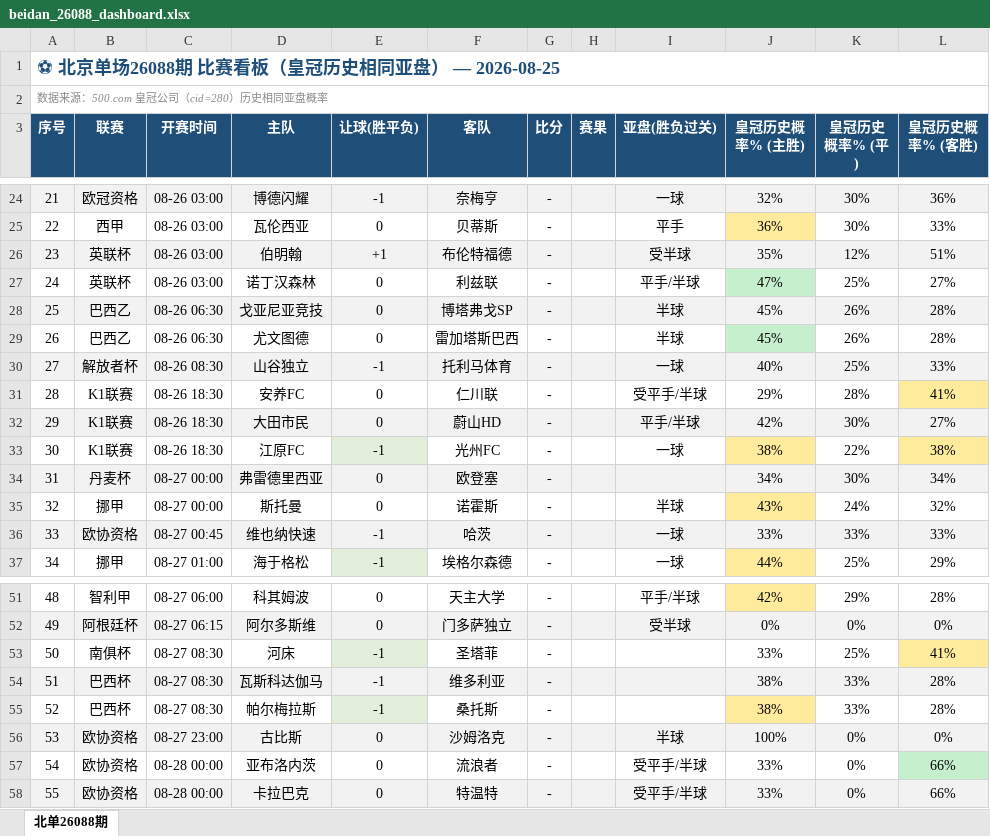
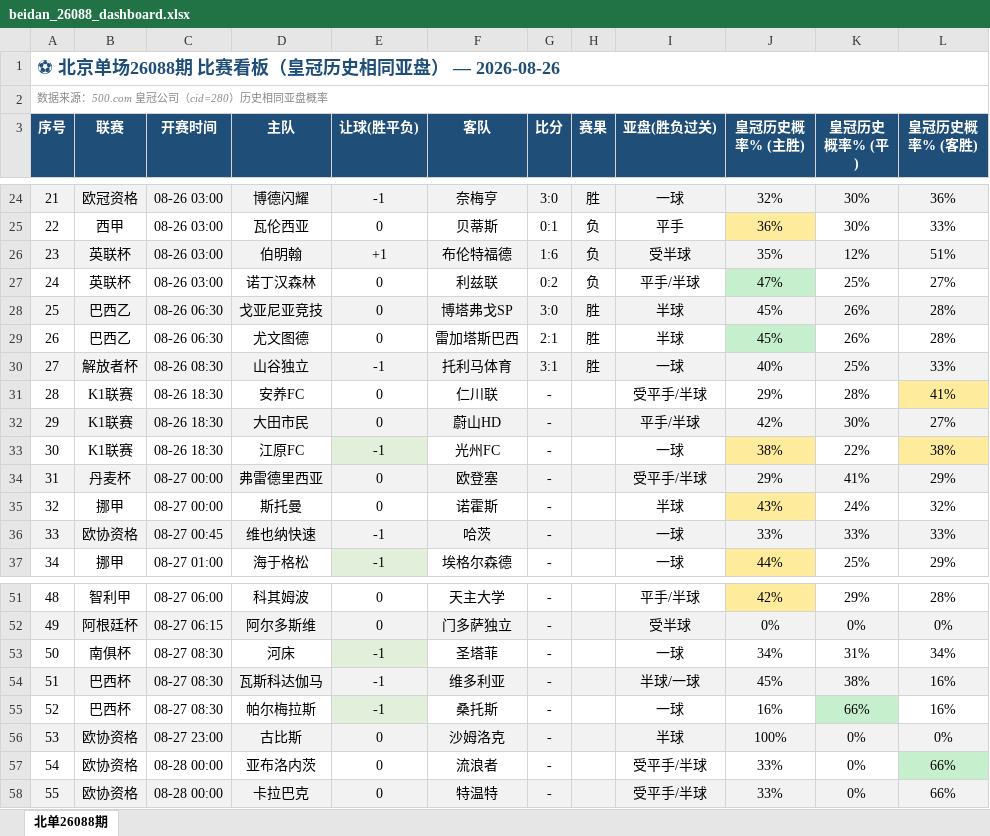
Before and after one commit to bily1258-design/football-dashboard, an Excel workbook: docs/data/beidan_26088_dashboard.xlsx, sheet 北单26088期, drawn as a sheet; only a part is shown, gaps mark what is left out; values as stored, in another font and other column widths than the file's, no borders; the diff covers the shown part only; the diff names each change by its address in the sheet, - before the commit and + after, or states it on an @@ line.

```diff
--- a/docs/data/beidan_26088_dashboard.xlsx (sheet 北单26088期)
+++ b/docs/data/beidan_26088_dashboard.xlsx (sheet 北单26088期)
-A1 (序号): ⚽ 北京单场26088期 比赛看板（皇冠历史相同亚盘） — 2026-08-25
+A1 (序号): ⚽ 北京单场26088期 比赛看板（皇冠历史相同亚盘） — 2026-08-26
-G24 (比分): -
+G24 (比分): 3:0
-H24 (赛果): (empty)
+H24 (赛果): 胜
-G25 (比分): -
+G25 (比分): 0:1
-H25:H27 (赛果): (empty)
+H25:H27 (赛果): 负
-G26 (比分): -
+G26 (比分): 1:6
-G27 (比分): -
+G27 (比分): 0:2
-G28 (比分): -
+G28 (比分): 3:0
-H28:H30 (赛果): (empty)
+H28:H30 (赛果): 胜
-G29 (比分): -
+G29 (比分): 2:1
-G30 (比分): -
+G30 (比分): 3:1
-I34 (亚盘(胜负过关)): (empty)
+I34 (亚盘(胜负过关)): 受平手/半球
-J34 (皇冠历史概率% (主胜)): 34%
+J34 (皇冠历史概率% (主胜)): 29%
-K34 (皇冠历史概率% (平)): 30%
+K34 (皇冠历史概率% (平)): 41%
-L34 (皇冠历史概率% (客胜)): 34%
+L34 (皇冠历史概率% (客胜)): 29%
-I53 (亚盘(胜负过关)): (empty)
+I53 (亚盘(胜负过关)): 一球
-J53 (皇冠历史概率% (主胜)): 33%
+J53 (皇冠历史概率% (主胜)): 34%
-K53 (皇冠历史概率% (平)): 25%
+K53 (皇冠历史概率% (平)): 31%
-L53 (皇冠历史概率% (客胜)): 41%
+L53 (皇冠历史概率% (客胜)): 34%
-L53 fill: #FFEB9C
+L53 fill: none
-I54 (亚盘(胜负过关)): (empty)
+I54 (亚盘(胜负过关)): 半球/一球
-J54 (皇冠历史概率% (主胜)): 38%
+J54 (皇冠历史概率% (主胜)): 45%
-K54 (皇冠历史概率% (平)): 33%
+K54 (皇冠历史概率% (平)): 38%
-L54:L55 (皇冠历史概率% (客胜)): 28%
+L54:L55 (皇冠历史概率% (客胜)): 16%
-I55 (亚盘(胜负过关)): (empty)
+I55 (亚盘(胜负过关)): 一球
-J55 (皇冠历史概率% (主胜)): 38%
+J55 (皇冠历史概率% (主胜)): 16%
-J55 fill: #FFEB9C
+J55 fill: none
-K55 (皇冠历史概率% (平)): 33%
+K55 (皇冠历史概率% (平)): 66%
-K55 fill: none
+K55 fill: #C6EFCE
```
Also changed, not shown: 45 edited cells and cell formats elsewhere in this sheet, 12 other files.
